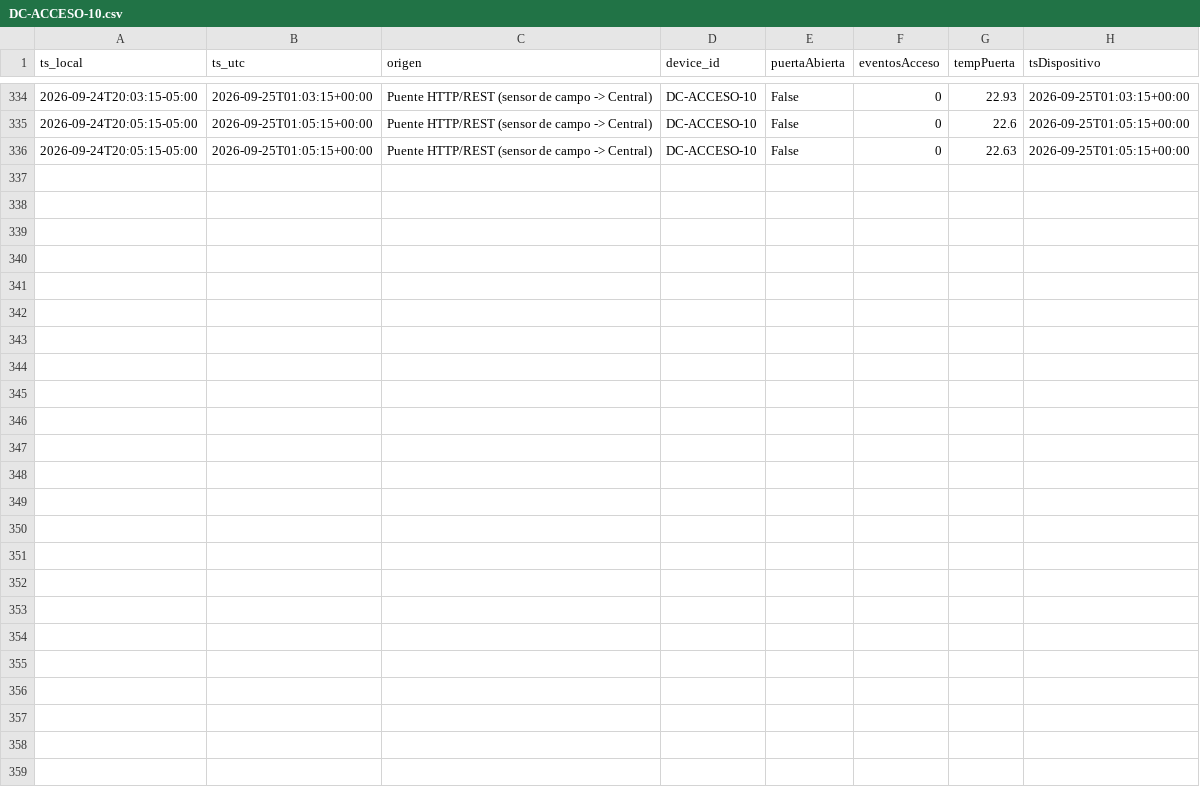
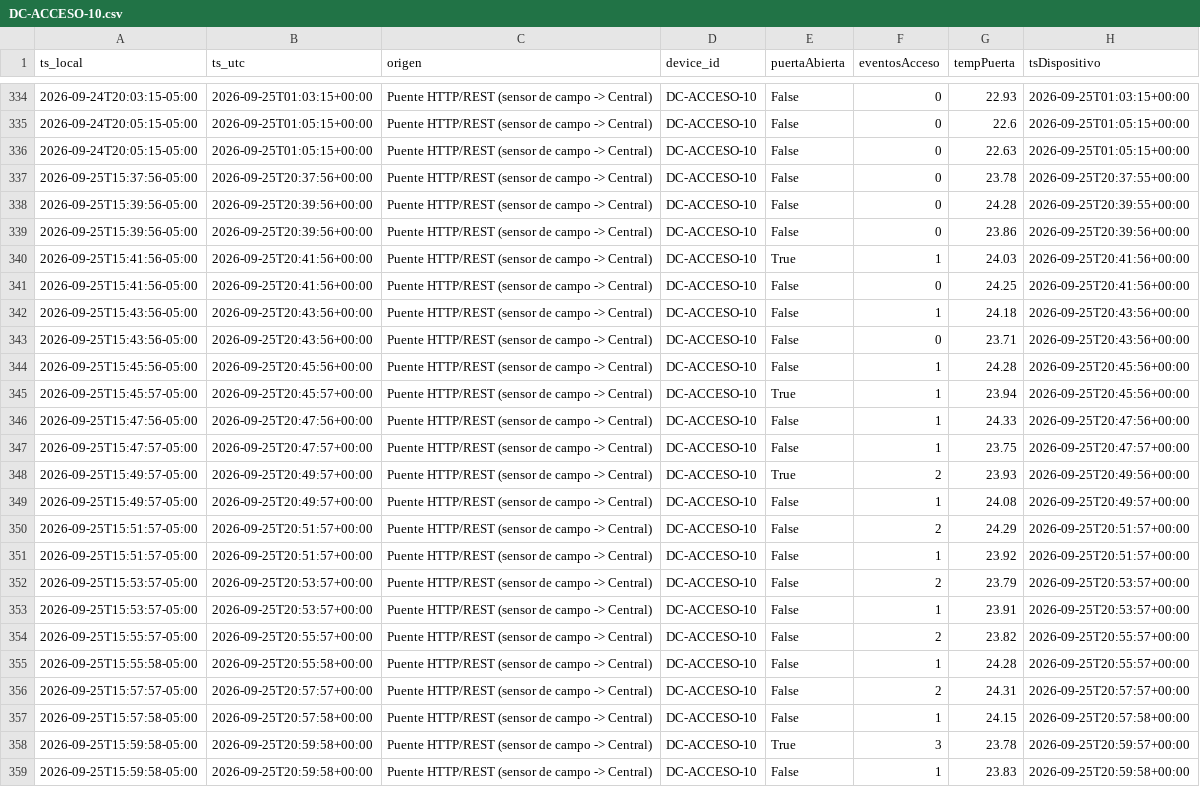
Before and after one commit to MarcozVD/parcial1-iot-central-unab, a CSV file: datos/DC-ACCESO-10.csv, drawn as a sheet; only a part is shown, gaps mark what is left out; the diff names each change by its address in the sheet, - before the commit and + after, or states it on an @@ line.

```diff
--- a/datos/DC-ACCESO-10.csv
+++ b/datos/DC-ACCESO-10.csv
+row 337: 2026-09-25T15:37:56-05:00 | 2026-09-25T20:37:56+00:00 | Puente HTTP/REST (sensor de campo -> Central) | DC-ACCESO-10 | False | 0 | 23.78 | 2026-09-25T20:37:55+00:00
+row 338: 2026-09-25T15:39:56-05:00 | 2026-09-25T20:39:56+00:00 | Puente HTTP/REST (sensor de campo -> Central) | DC-ACCESO-10 | False | 0 | 24.28 | 2026-09-25T20:39:55+00:00
+row 339: 2026-09-25T15:39:56-05:00 | 2026-09-25T20:39:56+00:00 | Puente HTTP/REST (sensor de campo -> Central) | DC-ACCESO-10 | False | 0 | 23.86 | 2026-09-25T20:39:56+00:00
+row 340: 2026-09-25T15:41:56-05:00 | 2026-09-25T20:41:56+00:00 | Puente HTTP/REST (sensor de campo -> Central) | DC-ACCESO-10 | True | 1 | 24.03 | 2026-09-25T20:41:56+00:00
+row 341: 2026-09-25T15:41:56-05:00 | 2026-09-25T20:41:56+00:00 | Puente HTTP/REST (sensor de campo -> Central) | DC-ACCESO-10 | False | 0 | 24.25 | 2026-09-25T20:41:56+00:00
+row 342: 2026-09-25T15:43:56-05:00 | 2026-09-25T20:43:56+00:00 | Puente HTTP/REST (sensor de campo -> Central) | DC-ACCESO-10 | False | 1 | 24.18 | 2026-09-25T20:43:56+00:00
+row 343: 2026-09-25T15:43:56-05:00 | 2026-09-25T20:43:56+00:00 | Puente HTTP/REST (sensor de campo -> Central) | DC-ACCESO-10 | False | 0 | 23.71 | 2026-09-25T20:43:56+00:00
+row 344: 2026-09-25T15:45:56-05:00 | 2026-09-25T20:45:56+00:00 | Puente HTTP/REST (sensor de campo -> Central) | DC-ACCESO-10 | False | 1 | 24.28 | 2026-09-25T20:45:56+00:00
+row 345: 2026-09-25T15:45:57-05:00 | 2026-09-25T20:45:57+00:00 | Puente HTTP/REST (sensor de campo -> Central) | DC-ACCESO-10 | True | 1 | 23.94 | 2026-09-25T20:45:56+00:00
+row 346: 2026-09-25T15:47:56-05:00 | 2026-09-25T20:47:56+00:00 | Puente HTTP/REST (sensor de campo -> Central) | DC-ACCESO-10 | False | 1 | 24.33 | 2026-09-25T20:47:56+00:00
+row 347: 2026-09-25T15:47:57-05:00 | 2026-09-25T20:47:57+00:00 | Puente HTTP/REST (sensor de campo -> Central) | DC-ACCESO-10 | False | 1 | 23.75 | 2026-09-25T20:47:57+00:00
+row 348: 2026-09-25T15:49:57-05:00 | 2026-09-25T20:49:57+00:00 | Puente HTTP/REST (sensor de campo -> Central) | DC-ACCESO-10 | True | 2 | 23.93 | 2026-09-25T20:49:56+00:00
+row 349: 2026-09-25T15:49:57-05:00 | 2026-09-25T20:49:57+00:00 | Puente HTTP/REST (sensor de campo -> Central) | DC-ACCESO-10 | False | 1 | 24.08 | 2026-09-25T20:49:57+00:00
+row 350: 2026-09-25T15:51:57-05:00 | 2026-09-25T20:51:57+00:00 | Puente HTTP/REST (sensor de campo -> Central) | DC-ACCESO-10 | False | 2 | 24.29 | 2026-09-25T20:51:57+00:00
+row 351: 2026-09-25T15:51:57-05:00 | 2026-09-25T20:51:57+00:00 | Puente HTTP/REST (sensor de campo -> Central) | DC-ACCESO-10 | False | 1 | 23.92 | 2026-09-25T20:51:57+00:00
+row 352: 2026-09-25T15:53:57-05:00 | 2026-09-25T20:53:57+00:00 | Puente HTTP/REST (sensor de campo -> Central) | DC-ACCESO-10 | False | 2 | 23.79 | 2026-09-25T20:53:57+00:00
+row 353: 2026-09-25T15:53:57-05:00 | 2026-09-25T20:53:57+00:00 | Puente HTTP/REST (sensor de campo -> Central) | DC-ACCESO-10 | False | 1 | 23.91 | 2026-09-25T20:53:57+00:00
+row 354: 2026-09-25T15:55:57-05:00 | 2026-09-25T20:55:57+00:00 | Puente HTTP/REST (sensor de campo -> Central) | DC-ACCESO-10 | False | 2 | 23.82 | 2026-09-25T20:55:57+00:00
+row 355: 2026-09-25T15:55:58-05:00 | 2026-09-25T20:55:58+00:00 | Puente HTTP/REST (sensor de campo -> Central) | DC-ACCESO-10 | False | 1 | 24.28 | 2026-09-25T20:55:57+00:00
+row 356: 2026-09-25T15:57:57-05:00 | 2026-09-25T20:57:57+00:00 | Puente HTTP/REST (sensor de campo -> Central) | DC-ACCESO-10 | False | 2 | 24.31 | 2026-09-25T20:57:57+00:00
+row 357: 2026-09-25T15:57:58-05:00 | 2026-09-25T20:57:58+00:00 | Puente HTTP/REST (sensor de campo -> Central) | DC-ACCESO-10 | False | 1 | 24.15 | 2026-09-25T20:57:58+00:00
+row 358: 2026-09-25T15:59:58-05:00 | 2026-09-25T20:59:58+00:00 | Puente HTTP/REST (sensor de campo -> Central) | DC-ACCESO-10 | True | 3 | 23.78 | 2026-09-25T20:59:57+00:00
+row 359: 2026-09-25T15:59:58-05:00 | 2026-09-25T20:59:58+00:00 | Puente HTTP/REST (sensor de campo -> Central) | DC-ACCESO-10 | False | 1 | 23.83 | 2026-09-25T20:59:58+00:00
```
Also changed, not shown: datos/DC-AIRE-06.csv, datos/DC-CLIMA-05.csv, 10 other files.
